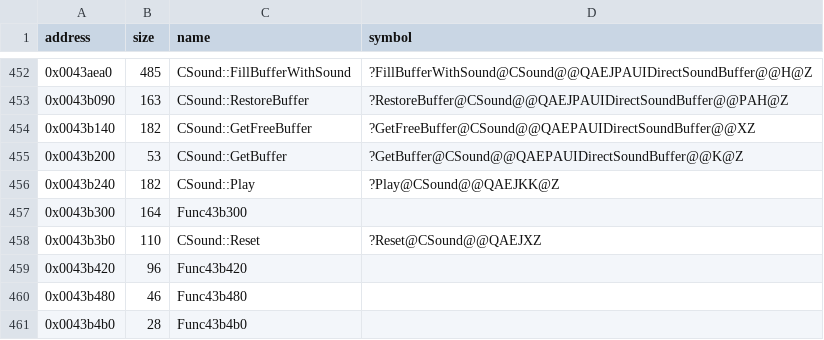
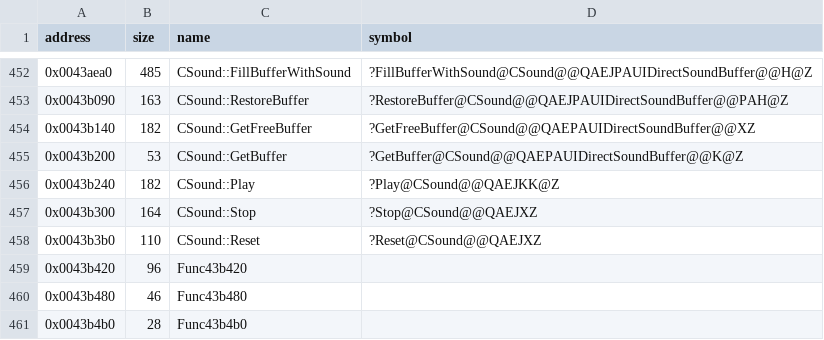
Before and after one commit to Cirno-Labs/th06, a CSV file: config/symbols.csv, drawn as a sheet; only a part is shown, gaps mark what is left out.

Commit message:
Decompile CSound::Stop (0x43b300)

```diff
--- a/config/symbols.csv
+++ b/config/symbols.csv
@@ -456,3 +456,3 @@ address,size,name,symbol
 0x0043b240,182,CSound::Play,?Play@CSound@@QAEJKK@Z
-0x0043b300,164,Func43b300,
+0x0043b300,164,CSound::Stop,?Stop@CSound@@QAEJXZ
 0x0043b3b0,110,CSound::Reset,?Reset@CSound@@QAEJXZ
```
Also changed, not shown: 3 other files.
